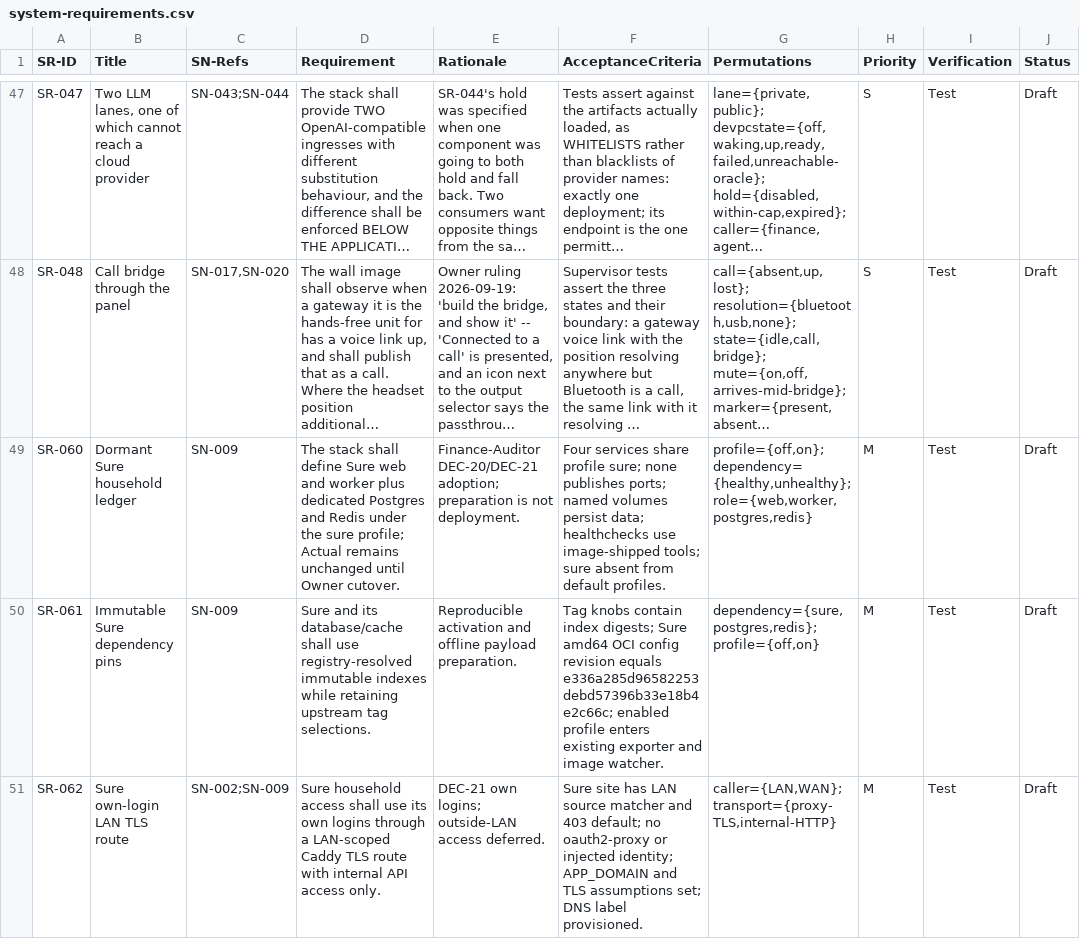
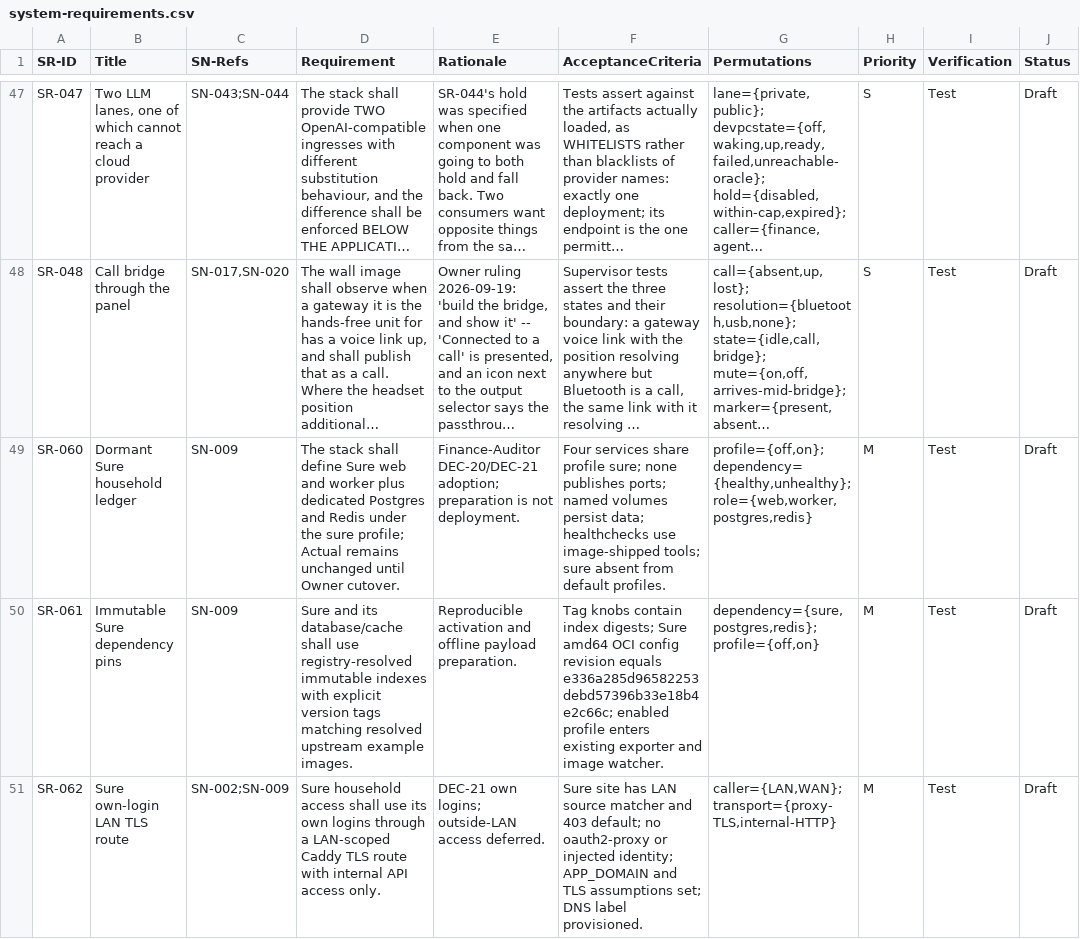
Before and after one commit to diytechy/MiniPC-Deployer, a CSV file: docs/requirements/system-requirements.csv, drawn as a sheet; only a part is shown, gaps mark what is left out; long unchanged cells end in …; the diff covers the shown part only; the diff names each change by its address in the sheet, - before the commit and + after, or states it on an @@ line.

```diff
--- a/docs/requirements/system-requirements.csv
+++ b/docs/requirements/system-requirements.csv
-D50 (Requirement): …immutable indexes while retaining upstream tag selections.
+D50 (Requirement): …immutable indexes with explicit version tags matching resolved upstream example images.
```
Also changed, not shown: 4 edited cells elsewhere in this file, docs/requirements/interfaces.csv, docs/requirements/low-level-requirements.csv, 9 other files.
